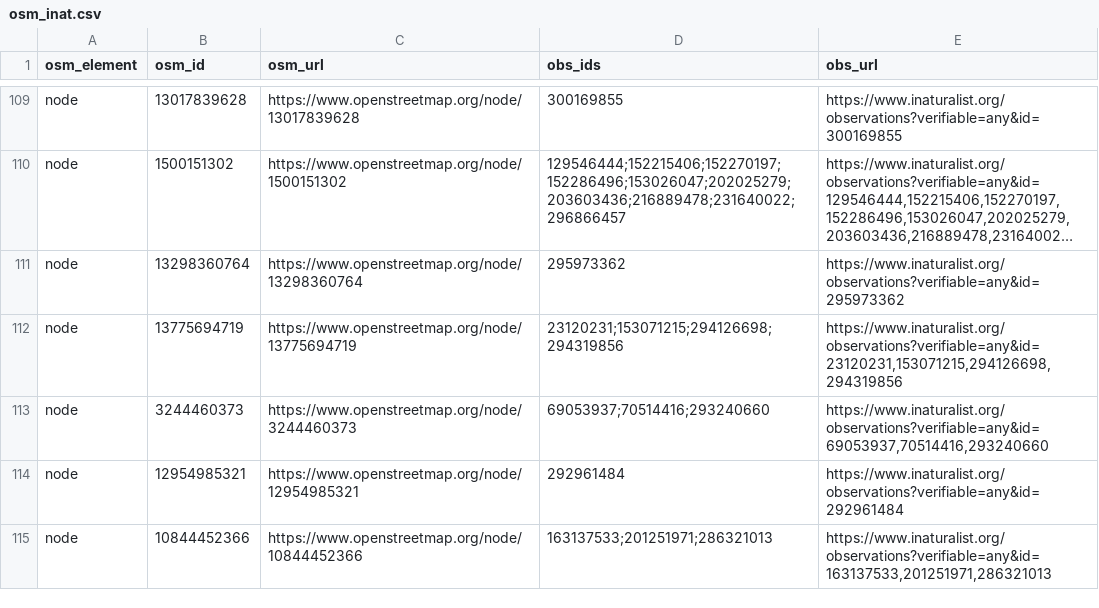
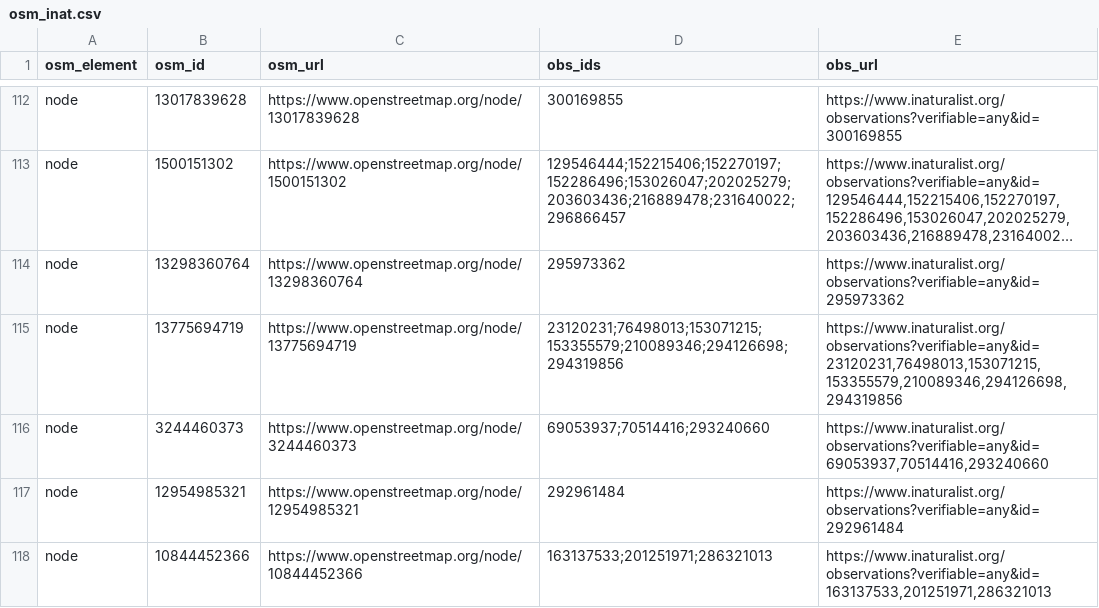
Before and after one commit to sylvain-m/divers, a CSV file: osm/inaturalist/osm_inat.csv, drawn as a sheet; only a part is shown, gaps mark what is left out; long unchanged cells end in …; addresses are those after the commit; the diff covers the shown part only; the diff names each change by its address in the sheet, - before the commit and + after, or states it on an @@ line.

```diff
--- a/osm/inaturalist/osm_inat.csv
+++ b/osm/inaturalist/osm_inat.csv
-D115 (obs_ids): 23120231;153071215;294126698;294319856
+D115 (obs_ids): 23120231;76498013;153071215;153355579;210089346;294126698;294319856
-E115 (obs_url): https://www.inaturalist.org/observations?verifiable=any&id=23120231,153071215,294126698,294319856
+E115 (obs_url): https://www.inaturalist.org/observations?verifiable=any&id=23120231,76498013,153071215,153355579,210089346,294126698,294319856
```
Also changed, not shown: 8 added rows and 1 removed row elsewhere in this file, osm/inaturalist/inat_osm.csv, 2 other files.
